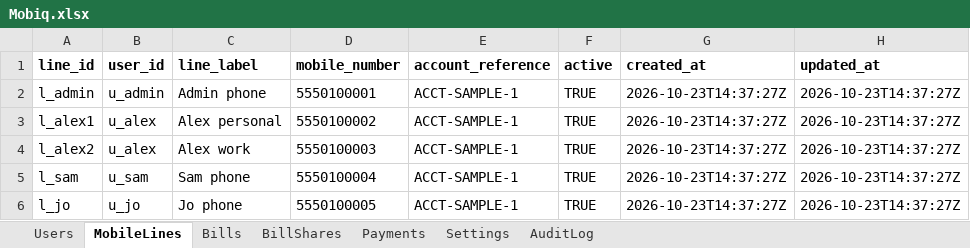
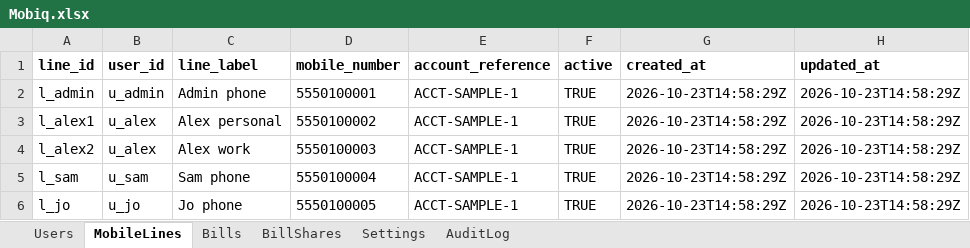
Before and after one commit to saranpradeepdhass/mobiq, an Excel workbook: sheets_template/Mobiq.xlsx, sheet MobileLines, drawn as a sheet; values as stored, in another font and other column widths than the file's, no borders; the diff names each change by its address in the sheet, - before the commit and + after, or states it on an @@ line.

```diff
--- a/sheets_template/Mobiq.xlsx (sheet MobileLines)
+++ b/sheets_template/Mobiq.xlsx (sheet MobileLines)
-sheet tab: Payments
-G2:G6 (created_at): 2026-10-23T14:37:27Z
+G2:G6 (created_at): 2026-10-23T14:58:29Z
-H2:H6 (updated_at): 2026-10-23T14:37:27Z
+H2:H6 (updated_at): 2026-10-23T14:58:29Z
```
Also changed, not shown: sheet BillShares, sheet Settings, sheet Bills, sheet Users, 25 other files.
